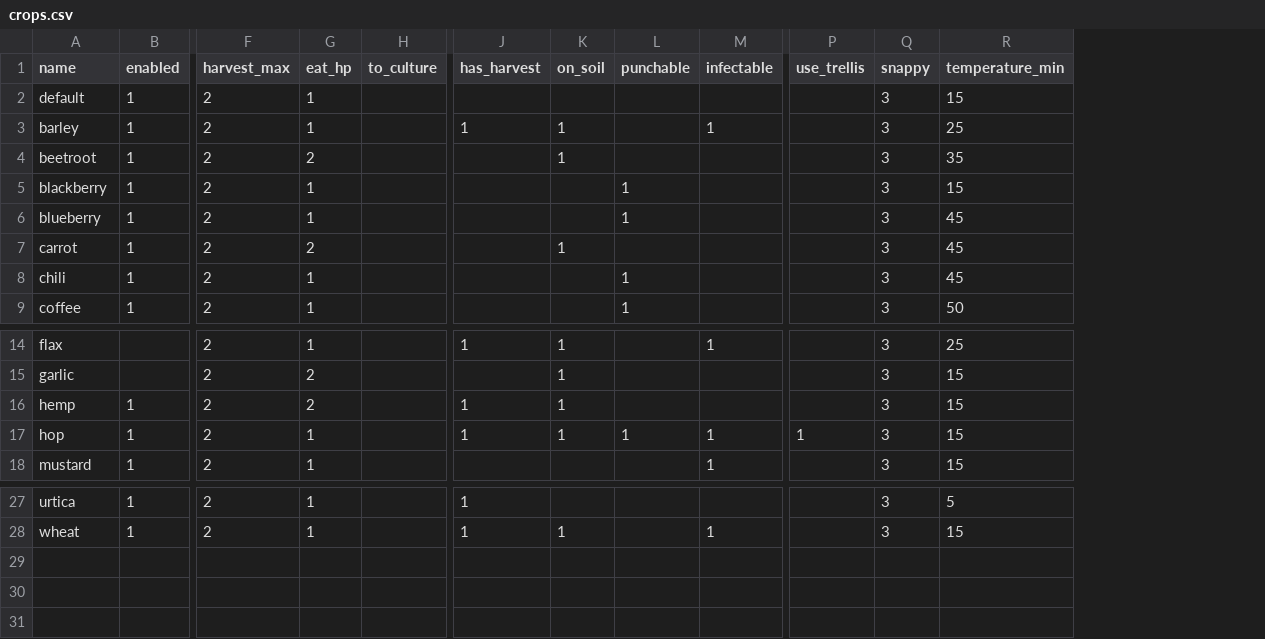
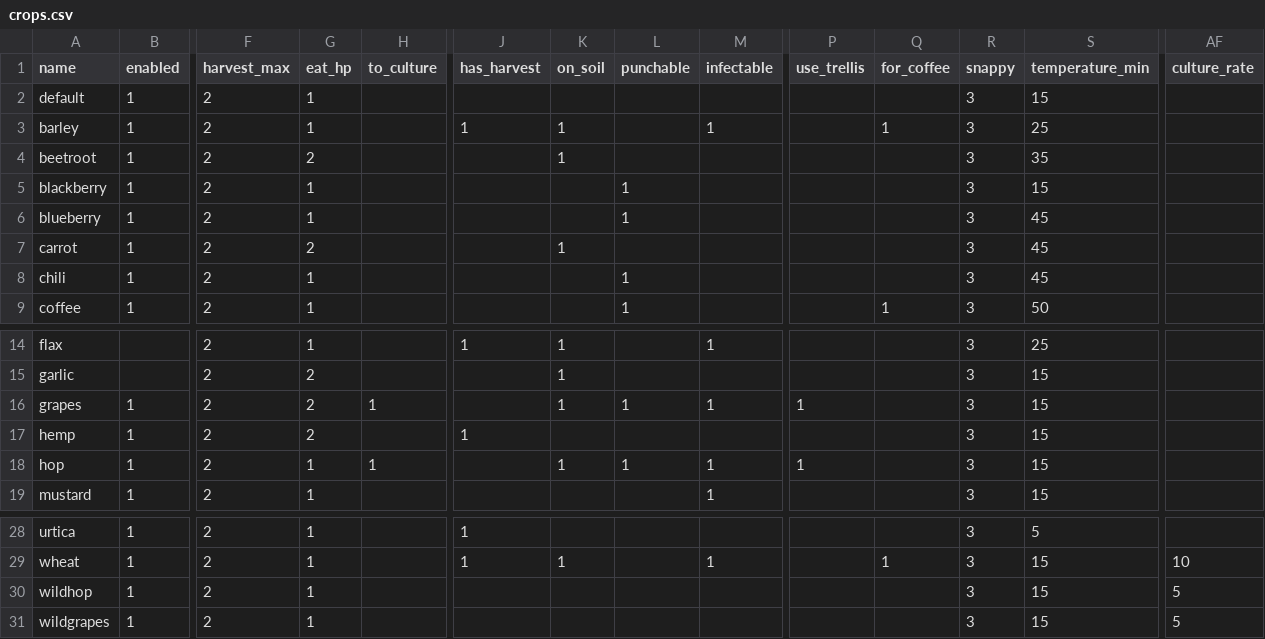
Before and after one commit to ademant/farming, a CSV file: crops.csv, drawn as a sheet; only a part is shown, gaps mark what is left out; addresses are those after the commit; rows hold the shown columns only; the diff names each change by its address in the sheet, - before the commit and + after, or states it on an @@ line.

Commit message:
added wild grapes and wild hops #7

```diff
--- a/crops.csv
+++ b/crops.csv
+column Q (for_coffee), rows 3-9: 1 |  |  |  |  |  | 1; row 29: 1
+column AF (culture_rate), row 29: 10
+row 16: grapes | 1 | 2 | 2 | 1 |  | 1 | 1 | 1 | 1 |  | 3 | 15
-K17 (on_soil): 1
+K17 (on_soil): (empty)
-H18 (to_culture): (empty)
+H18 (to_culture): 1
-J18 (has_harvest): 1
+J18 (has_harvest): (empty)
+row 30: wildhop | 1 | 2 | 1 |  |  |  |  |  |  |  | 3 | 15 | 5
+row 31: wildgrapes | 1 | 2 | 1 |  |  |  |  |  |  |  | 3 | 15 | 5
```
Also changed, not shown: 11 other files.
